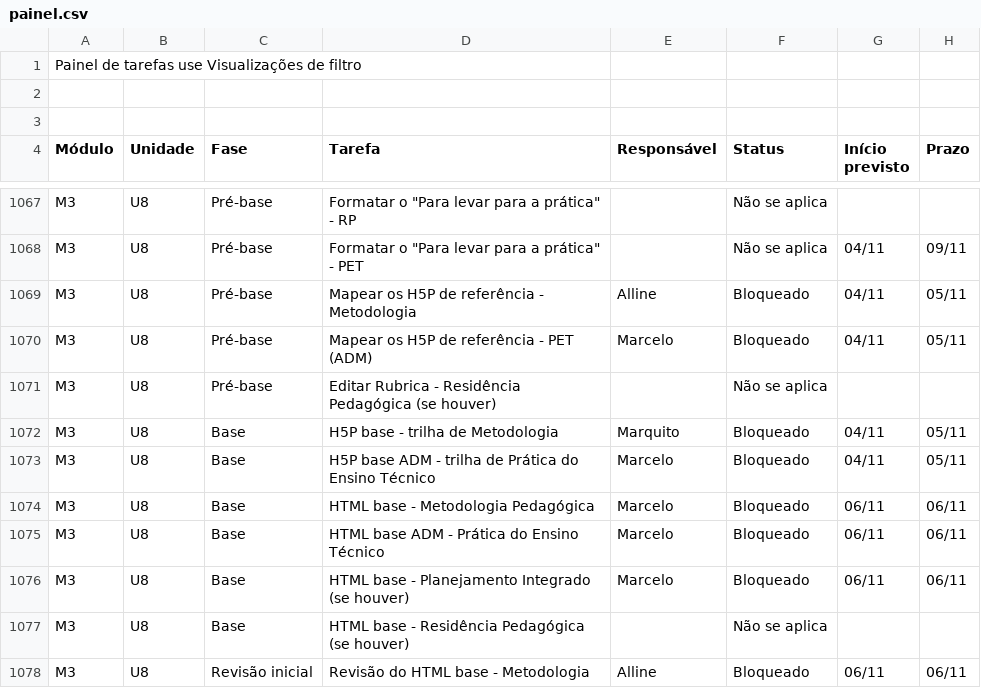
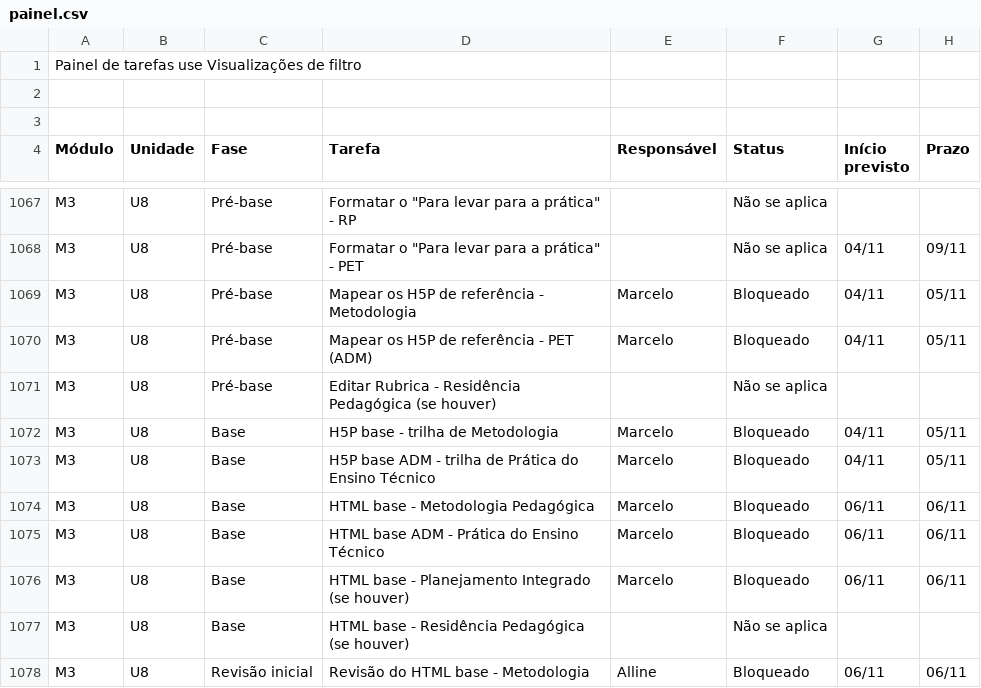
Before and after one commit to Moodle-IFTP-AL/Painel-de-Construcao, a CSV file: painel.csv, drawn as a sheet; only a part is shown, gaps mark what is left out; the diff names each change by its address in the sheet, - before the commit and + after, or states it on an @@ line.

Commit message:
esteira: dados de 03/11/2026 08:45

```diff
--- a/painel.csv
+++ b/painel.csv
-E1069 (Responsável): Alline
+E1069 (Responsável): Marcelo
-E1072 (Responsável): Marquito
+E1072 (Responsável): Marcelo
```
